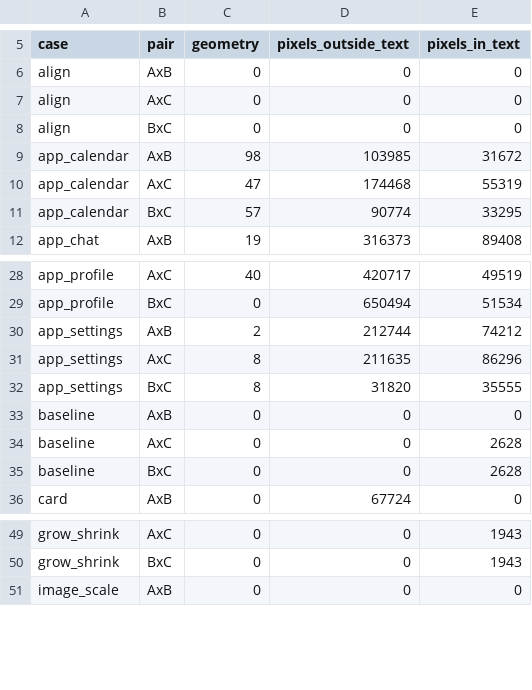
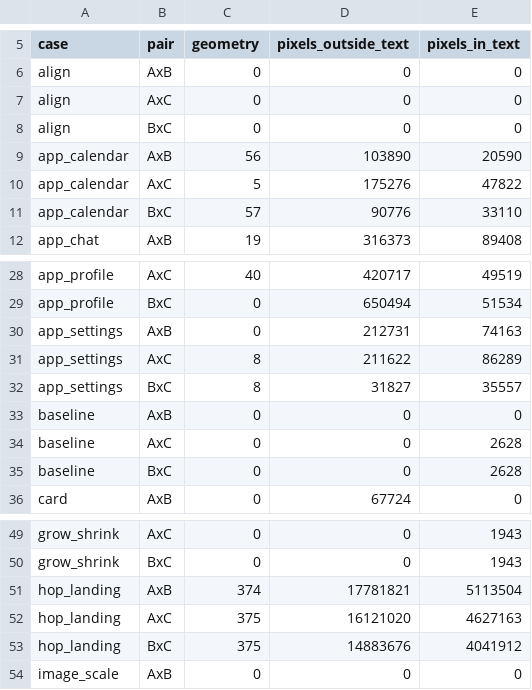
Before and after one commit to thebunnylab/bunny_ui, a TSV file: fidelity/baseline.tsv, drawn as a sheet; only a part is shown, gaps mark what is left out.

Commit message:
test(fidelity): the day numbers and the key caps keep their floors
Imported again with the floors of the boxes that hug. The calendar's
boxes off from the page fell from 98 to 56 against the DOM and from 47
to 5 against WebGL; the 56 left are the mini month's tracks, rounded
apart by a few hundredths of a pixel. The settings' boxes all match the
page in the DOM now (2 → 0).

Three numbers grew, by at most 808 pixels (the calendar against WebGL,
outside text, while its boxes off from the page fell from 47 to 5); the
pixels were not traced one by one. Their lines were deleted and blessed
again, as the README says for a deliberate change.

```diff
--- a/fidelity/baseline.tsv
+++ b/fidelity/baseline.tsv
@@ -8,5 +8,5 @@ align	AxC	0	0	0
 align	BxC	0	0	0
-app_calendar	AxB	98	103985	31672
-app_calendar	AxC	47	174468	55319
-app_calendar	BxC	57	90774	33295
+app_calendar	AxB	56	103890	20590
+app_calendar	AxC	5	175276	47822
+app_calendar	BxC	57	90776	33110
 app_chat	AxB	19	316373	89408
@@ -29,5 +29,5 @@ app_profile	AxC	40	420717	49519
 app_profile	BxC	0	650494	51534
-app_settings	AxB	2	212744	74212
-app_settings	AxC	8	211635	86296
-app_settings	BxC	8	31820	35555
+app_settings	AxB	0	212731	74163
+app_settings	AxC	8	211622	86289
+app_settings	BxC	8	31827	35557
 baseline	AxB	0	0	0
@@ -50,2 +50,5 @@ grow_shrink	AxC	0	0	1943
 grow_shrink	BxC	0	0	1943
+hop_landing	AxB	374	17781821	5113504
+hop_landing	AxC	375	16121020	4627163
+hop_landing	BxC	375	14883676	4041912
 image_scale	AxB	0	0	0
```
Also changed, not shown: 10 other files.
